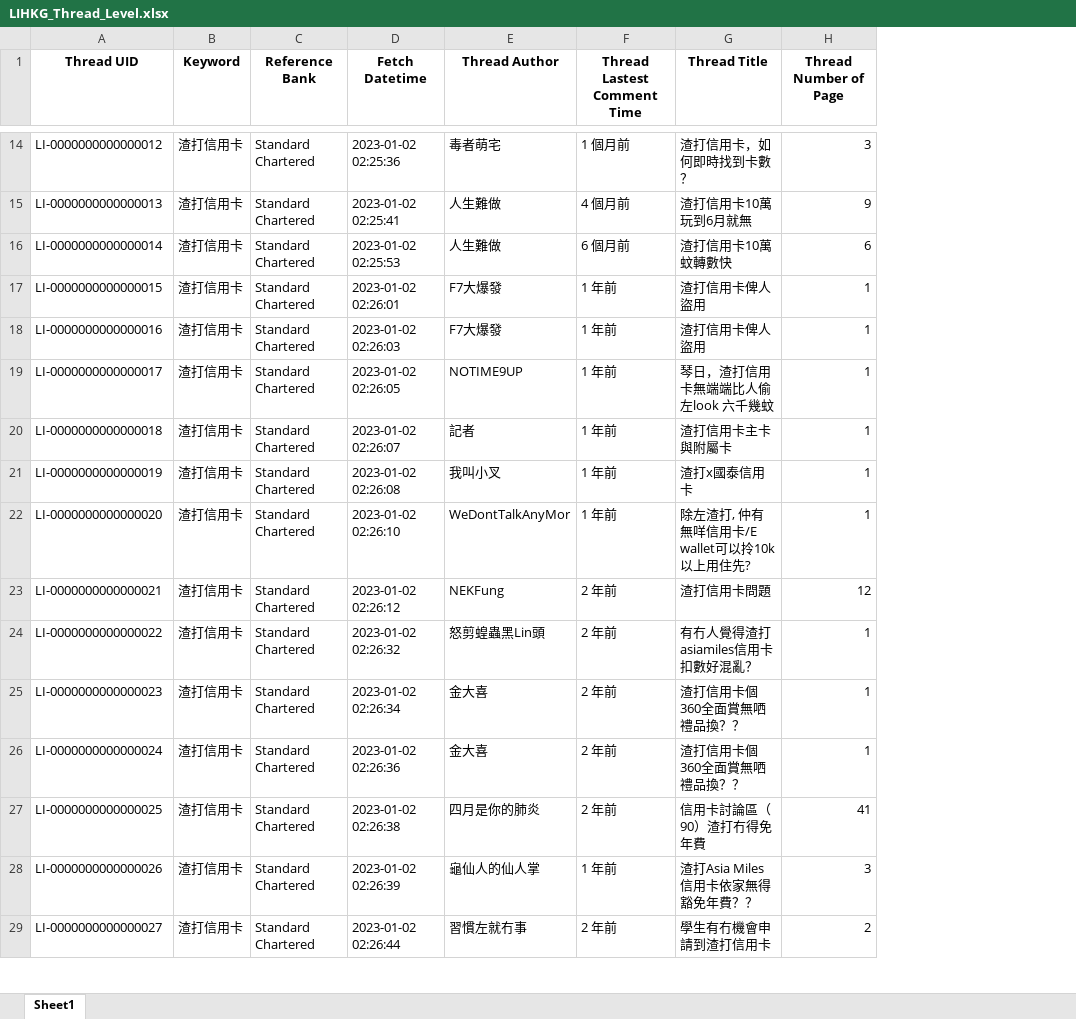
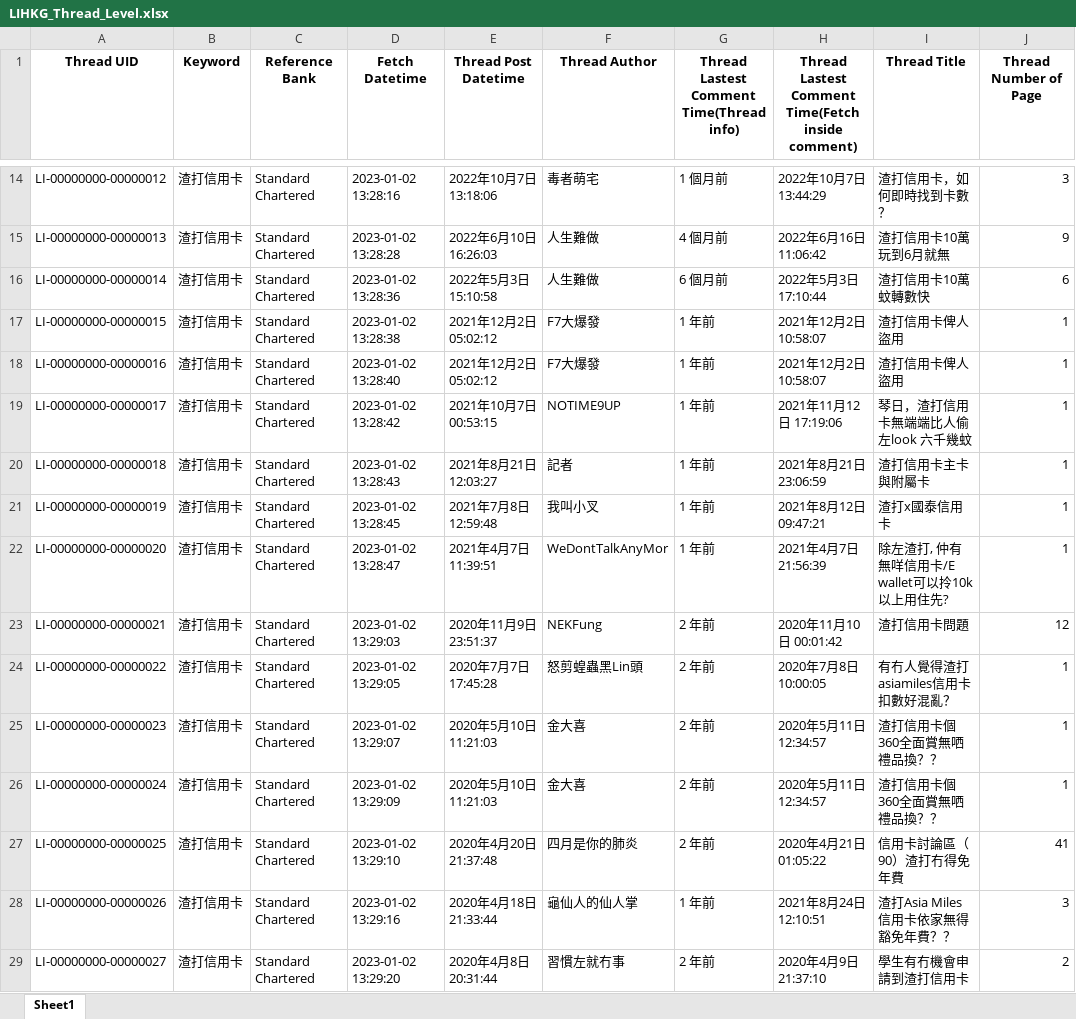
Before and after one commit to wicksonkold/Market-Sentiment-Forum, an Excel workbook: LIHKG/LIHKG_Thread_Level.xlsx, sheet Sheet1, drawn as a sheet; only a part is shown, gaps mark what is left out; values as stored, in another font and other column widths than the file's, no borders; addresses are those after the commit; the diff covers the shown part only; the diff names each change by its address in the sheet, - before the commit and + after, or states it on an @@ line.

```diff
--- a/LIHKG/LIHKG_Thread_Level.xlsx (sheet Sheet1)
+++ b/LIHKG/LIHKG_Thread_Level.xlsx (sheet Sheet1)
+column E (Thread Post Datetime), rows 14-29: 2022年10月7日 13:18:06 | 2022年6月10日 16:26:03 | 2022年5月3日 15:10:58 | 2021年12月2日 05:02:12 | 2021年12月2日 05:02:12 | 2021年10月7日 00:53:15 | 2021年8月21日 12:03:27 | 2021年7月8日 12:59:48 | 2021年4月7日 11:39:51 | 2020年11月9日 23:51:37 | 2020年7月7日 17:45:28 | 2020年5月10日 11:21:03 | 2020年5月10日 11:21:03 | 2020年4月20日 21:37:48 | 2020年4月18日 21:33:44 | 2020年4月8日 20:31:44
+column H, row 1: Thread Lastest Comment Time(Fetch inside comment); rows 14-29: 2022年10月7日 13:44:29 | 2022年6月16日 11:06:42 | 2022年5月3日 17:10:44 | 2021年12月2日 10:58:07 | 2021年12月2日 10:58:07 | 2021年11月12日 17:19:06 | 2021年8月21日 23:06:59 | 2021年8月12日 09:47:21 | 2021年4月7日 21:56:39 | 2020年11月10日 00:01:42 | 2020年7月8日 10:00:05 | 2020年5月11日 12:34:57 | 2020年5月11日 12:34:57 | 2020年4月21日 01:05:22 | 2021年8月24日 12:10:51 | 2020年4月9日 21:37:10
-G1: Thread Lastest Comment Time
+G1: Thread Lastest Comment Time(Thread info)
-A14 (Thread UID): LI-0000000000000012
+A14 (Thread UID): LI-00000000-00000012
-D14 (Fetch Datetime): 2023-01-02 02:25:36
+D14 (Fetch Datetime): 2023-01-02 13:28:16
-A15 (Thread UID): LI-0000000000000013
+A15 (Thread UID): LI-00000000-00000013
-D15 (Fetch Datetime): 2023-01-02 02:25:41
+D15 (Fetch Datetime): 2023-01-02 13:28:28
-A16 (Thread UID): LI-0000000000000014
+A16 (Thread UID): LI-00000000-00000014
-D16 (Fetch Datetime): 2023-01-02 02:25:53
+D16 (Fetch Datetime): 2023-01-02 13:28:36
-A17 (Thread UID): LI-0000000000000015
+A17 (Thread UID): LI-00000000-00000015
-D17 (Fetch Datetime): 2023-01-02 02:26:01
+D17 (Fetch Datetime): 2023-01-02 13:28:38
-A18 (Thread UID): LI-0000000000000016
+A18 (Thread UID): LI-00000000-00000016
-D18 (Fetch Datetime): 2023-01-02 02:26:03
+D18 (Fetch Datetime): 2023-01-02 13:28:40
-A19 (Thread UID): LI-0000000000000017
+A19 (Thread UID): LI-00000000-00000017
-D19 (Fetch Datetime): 2023-01-02 02:26:05
+D19 (Fetch Datetime): 2023-01-02 13:28:42
-A20 (Thread UID): LI-0000000000000018
+A20 (Thread UID): LI-00000000-00000018
-D20 (Fetch Datetime): 2023-01-02 02:26:07
+D20 (Fetch Datetime): 2023-01-02 13:28:43
-A21 (Thread UID): LI-0000000000000019
+A21 (Thread UID): LI-00000000-00000019
-D21 (Fetch Datetime): 2023-01-02 02:26:08
+D21 (Fetch Datetime): 2023-01-02 13:28:45
-A22 (Thread UID): LI-0000000000000020
+A22 (Thread UID): LI-00000000-00000020
-D22 (Fetch Datetime): 2023-01-02 02:26:10
+D22 (Fetch Datetime): 2023-01-02 13:28:47
-A23 (Thread UID): LI-0000000000000021
+A23 (Thread UID): LI-00000000-00000021
-D23 (Fetch Datetime): 2023-01-02 02:26:12
+D23 (Fetch Datetime): 2023-01-02 13:29:03
-A24 (Thread UID): LI-0000000000000022
+A24 (Thread UID): LI-00000000-00000022
-D24 (Fetch Datetime): 2023-01-02 02:26:32
+D24 (Fetch Datetime): 2023-01-02 13:29:05
-A25 (Thread UID): LI-0000000000000023
+A25 (Thread UID): LI-00000000-00000023
-D25 (Fetch Datetime): 2023-01-02 02:26:34
+D25 (Fetch Datetime): 2023-01-02 13:29:07
-A26 (Thread UID): LI-0000000000000024
+A26 (Thread UID): LI-00000000-00000024
-D26 (Fetch Datetime): 2023-01-02 02:26:36
+D26 (Fetch Datetime): 2023-01-02 13:29:09
-A27 (Thread UID): LI-0000000000000025
+A27 (Thread UID): LI-00000000-00000025
-D27 (Fetch Datetime): 2023-01-02 02:26:38
+D27 (Fetch Datetime): 2023-01-02 13:29:10
-A28 (Thread UID): LI-0000000000000026
+A28 (Thread UID): LI-00000000-00000026
-D28 (Fetch Datetime): 2023-01-02 02:26:39
+D28 (Fetch Datetime): 2023-01-02 13:29:16
-A29 (Thread UID): LI-0000000000000027
+A29 (Thread UID): LI-00000000-00000027
-D29 (Fetch Datetime): 2023-01-02 02:26:44
+D29 (Fetch Datetime): 2023-01-02 13:29:20
```
Also changed, not shown: 55 edited cells elsewhere in this sheet, LIHKG/LIHKG_Comment_Level.xlsx, 1 other file.
